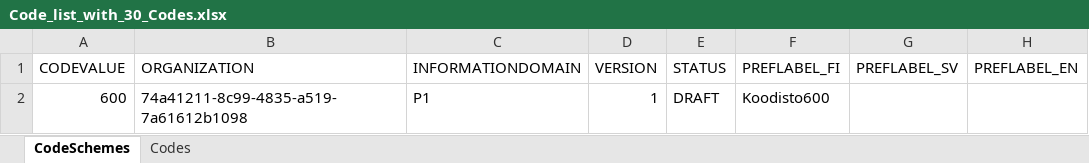
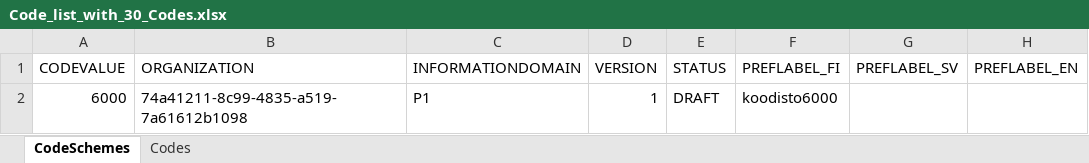
Before and after one commit to VRK-YTI/yti-robot-tests, an Excel workbook: test_files/Code_list_with_30_Codes.xlsx, sheet CodeSchemes, drawn as a sheet; only a part is shown; values as stored, in another font and other column widths than the file's, no borders; charts and pictures not drawn; the diff names each change by its address in the sheet, - before the commit and + after, or states it on an @@ line.

Commit message:
Code list name changed in test case 200 and 203

```diff
--- a/test_files/Code_list_with_30_Codes.xlsx (sheet CodeSchemes)
+++ b/test_files/Code_list_with_30_Codes.xlsx (sheet CodeSchemes)
-A2 (CODEVALUE): 600
+A2 (CODEVALUE): 6000
-F2 (PREFLABEL_FI): Koodisto600
+F2 (PREFLABEL_FI): koodisto6000
```
Also changed, not shown: charts or pictures, 2 other files.
